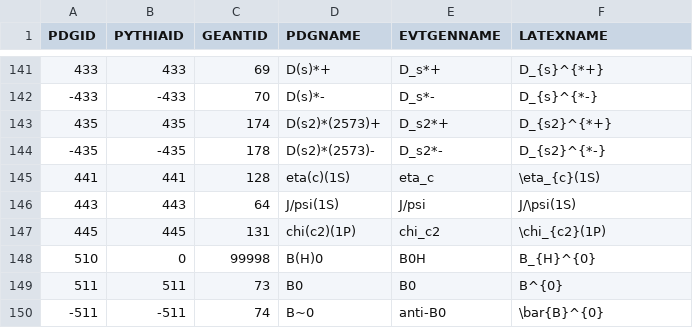
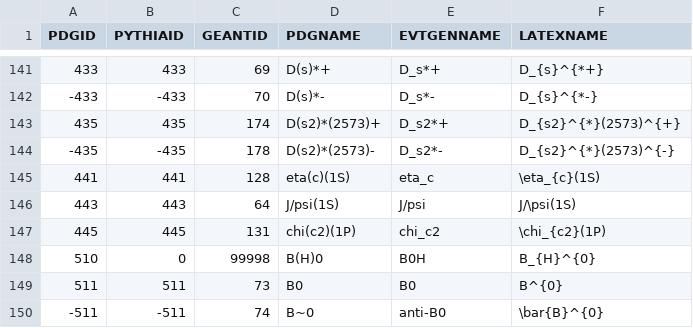
Before and after one commit to scikit-hep/particle, a CSV file: particle/data/conversions.csv, drawn as a sheet; only a part is shown, gaps mark what is left out.

```diff
--- a/particle/data/conversions.csv
+++ b/particle/data/conversions.csv
@@ -142,4 +142,4 @@
        -433,       -433,         70 , D(s)*-            , D_s*-                , D_{s}^{*-}
-        435,        435,        174 , D(s2)*(2573)+     , D_s2*+               , D_{s2}^{*+}
-       -435,       -435,        178 , D(s2)*(2573)-     , D_s2*-               , D_{s2}^{*-}
+        435,        435,        174 , D(s2)*(2573)+     , D_s2*+               , D_{s2}^{*}(2573)^{+}
+       -435,       -435,        178 , D(s2)*(2573)-     , D_s2*-               , D_{s2}^{*}(2573)^{-}
         441,        441,        128 , eta(c)(1S)        , eta_c                , \eta_{c}(1S)
```
Also changed, not shown: particle/data/particle2008.csv, particle/data/particle2019.csv, 1 other file.
